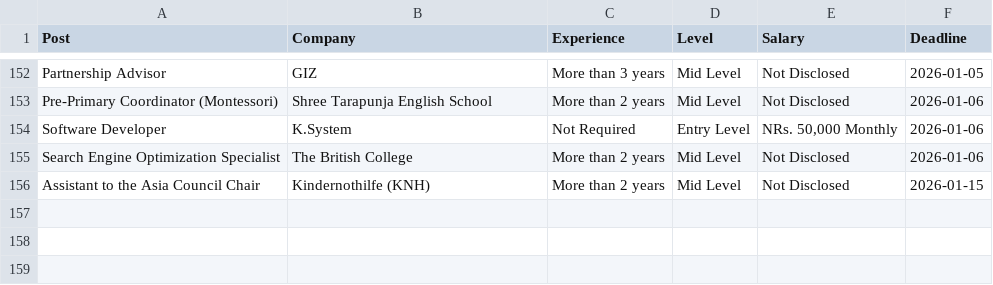
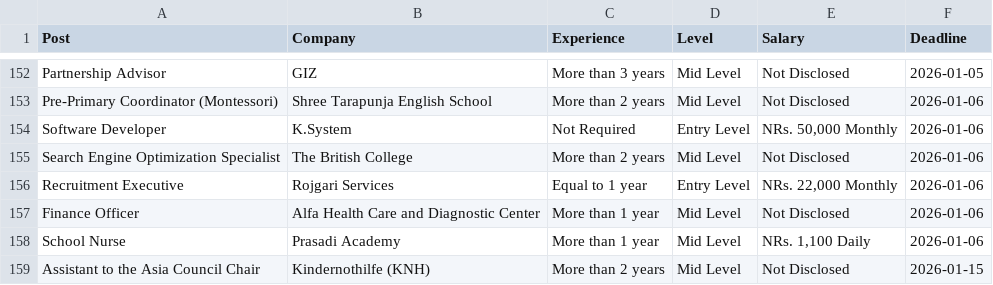
Before and after one commit to dpm24800/merojob-top-jobs-scraper, a CSV file: data/by_deadline.csv, drawn as a sheet; only a part is shown, gaps mark what is left out; the diff names each change by its address in the sheet, - before the commit and + after, or states it on an @@ line.

```diff
--- a/data/by_deadline.csv
+++ b/data/by_deadline.csv
+row 156: Recruitment Executive | Rojgari Services | Equal to 1 year | Entry Level | NRs. 22,000 Monthly | 2026-01-06
+row 157: Finance Officer | Alfa Health Care and Diagnostic Center | More than 1 year | Mid Level | Not Disclosed | 2026-01-06
+row 158: School Nurse | Prasadi Academy | More than 1 year | Mid Level | NRs. 1,100 Daily | 2026-01-06
```
Also changed, not shown: data/top_jobs.csv.
